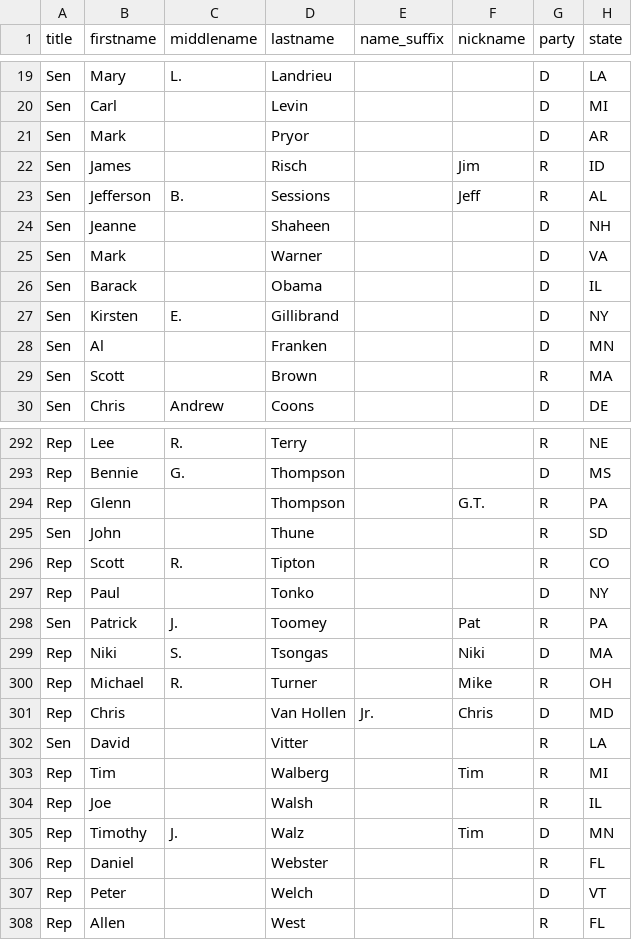
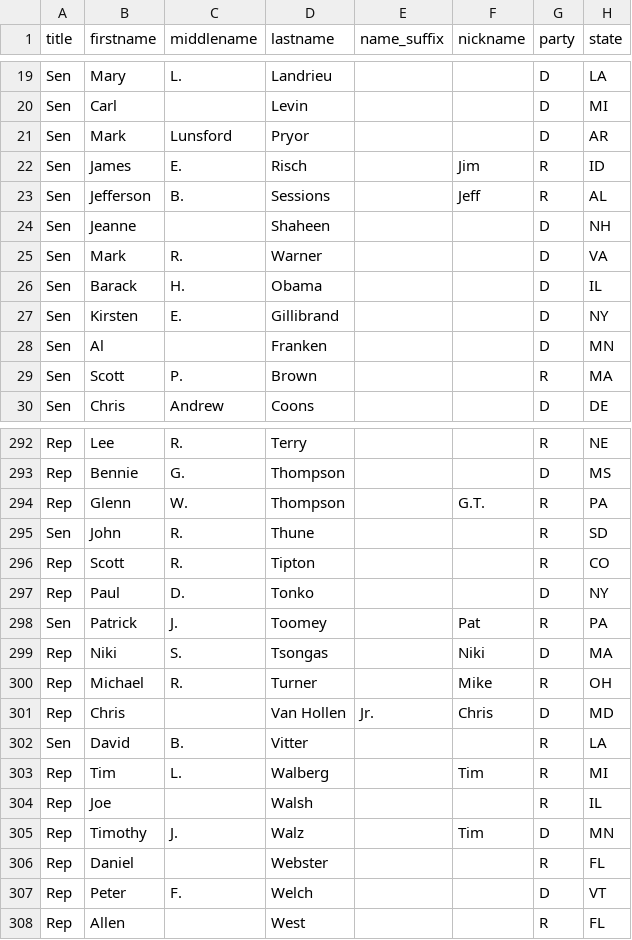
Before and after one commit to maco/apidata, a CSV file: legislators/legislators.csv, drawn as a sheet; only a part is shown, gaps mark what is left out; the diff covers the shown part only; the diff names each change by its address in the sheet, - before the commit and + after, or states it on an @@ line.

Commit message:
middle names too

```diff
--- a/legislators/legislators.csv
+++ b/legislators/legislators.csv
-C21 (middlename): (empty)
+C21 (middlename): Lunsford
-C22 (middlename): (empty)
+C22 (middlename): E.
-C25 (middlename): (empty)
+C25 (middlename): R.
-C26 (middlename): (empty)
+C26 (middlename): H.
-C29 (middlename): (empty)
+C29 (middlename): P.
-C294 (middlename): (empty)
+C294 (middlename): W.
-C295 (middlename): (empty)
+C295 (middlename): R.
-C297 (middlename): (empty)
+C297 (middlename): D.
-C302 (middlename): (empty)
+C302 (middlename): B.
-C303 (middlename): (empty)
+C303 (middlename): L.
-C307 (middlename): (empty)
+C307 (middlename): F.
```
Also changed, not shown: 86 edited cells elsewhere in this file.
